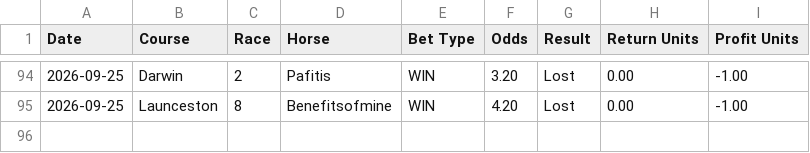
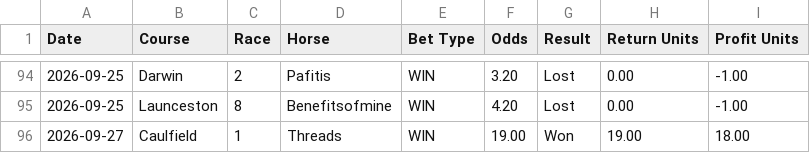
Before and after one commit to puntingiq/puntingiq-site, a CSV file: reports/latest/best_bets_live_results.csv, drawn as a sheet; only a part is shown, gaps mark what is left out.

```diff
--- a/reports/latest/best_bets_live_results.csv
+++ b/reports/latest/best_bets_live_results.csv
@@ -95 +95,2 @@ Date,Course,Race,Horse,Bet Type,Odds,Result,Return Units,Profit Units
 2026-09-25,Launceston,8,Benefitsofmine,WIN,4.20,Lost,0.00,-1.00
+2026-09-27,Caulfield,1,Threads,WIN,19.00,Won,19.00,18.00
```
Also changed, not shown: reports/latest/place_bankers_live_results.csv, reports/latest/system_bets_live_results.csv, 23 other files.
